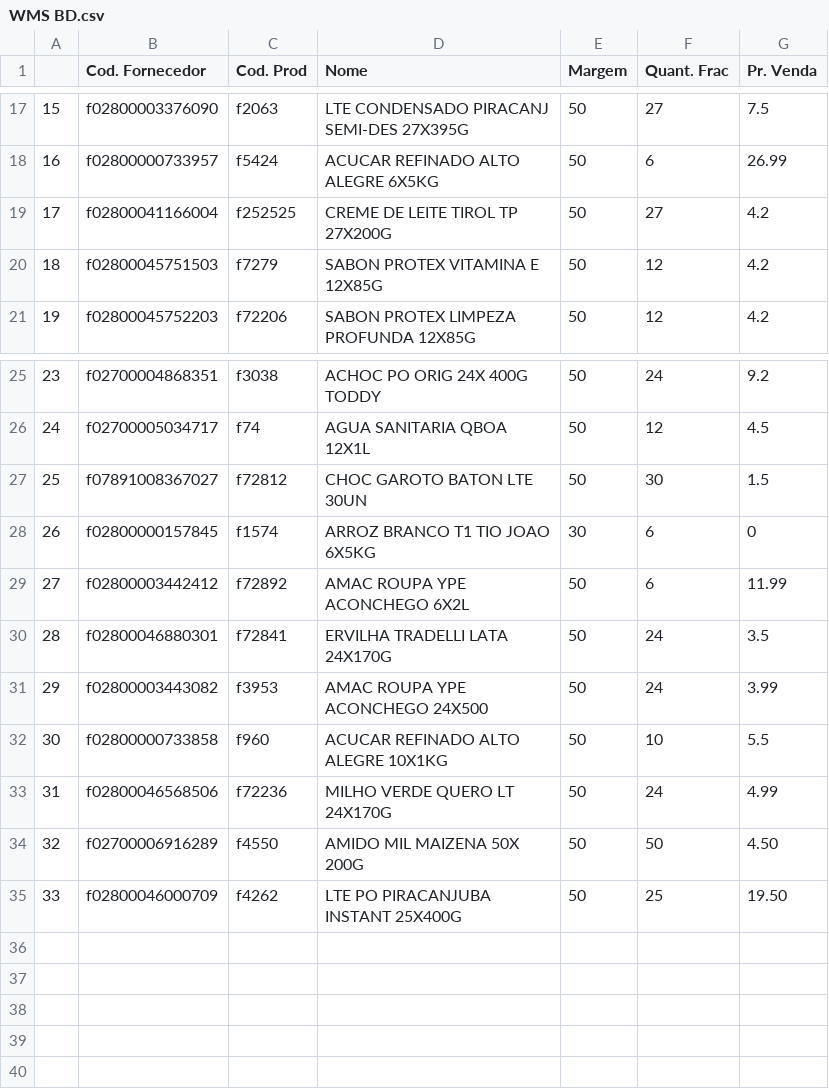
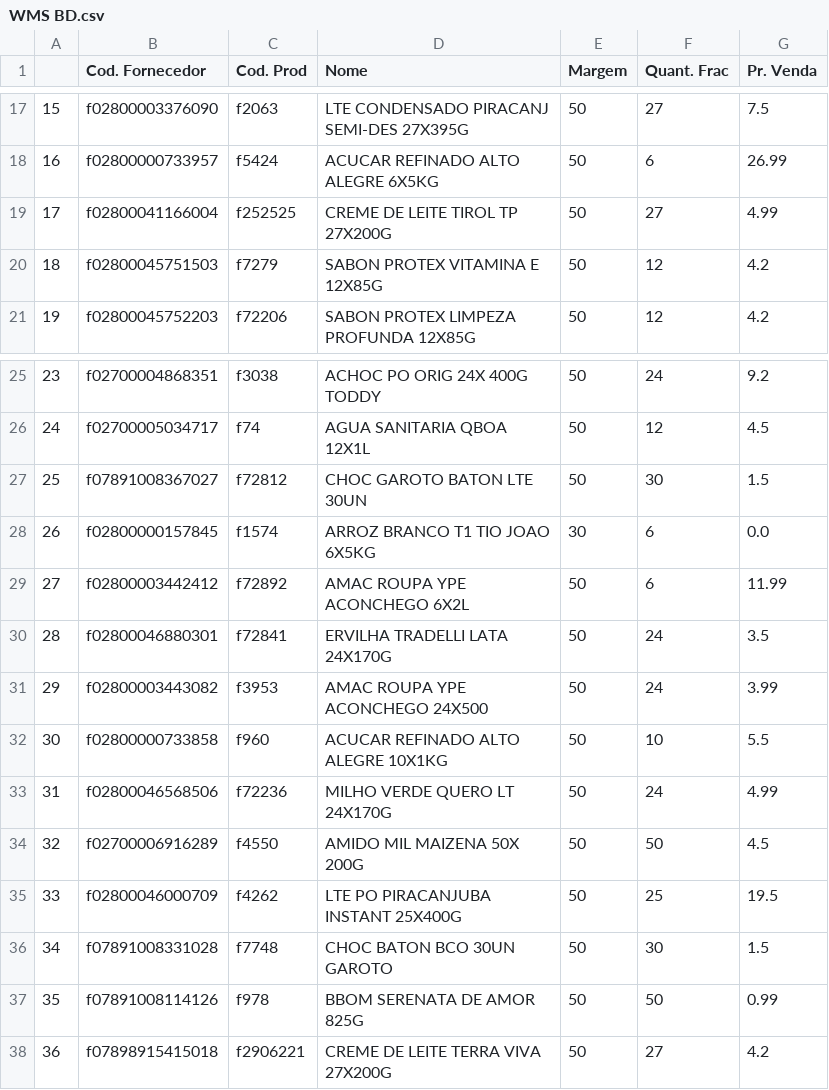
Before and after one commit to I3run01/PY-Auto-Preco-V2, a CSV file: WMS BD.csv, drawn as a sheet; only a part is shown, gaps mark what is left out.

```diff
--- a/WMS BD.csv
+++ b/WMS BD.csv
@@ -18,3 +18,3 @@
 16,f02800000733957,f5424,ACUCAR REFINADO ALTO ALEGRE 6X5KG,50,6,26.99
-17,f02800041166004,f252525,CREME DE LEITE TIROL TP 27X200G,50,27,4.2
+17,f02800041166004,f252525,CREME DE LEITE TIROL TP 27X200G,50,27,4.99
 18,f02800045751503,f7279,SABON PROTEX VITAMINA E 12X85G,50,12,4.2
@@ -27,3 +27,3 @@
 25,f07891008367027,f72812,CHOC GAROTO BATON LTE 30UN,50,30,1.5
-26,f02800000157845,f1574,ARROZ BRANCO T1 TIO JOAO 6X5KG,30,6,0
+26,f02800000157845,f1574,ARROZ BRANCO T1 TIO JOAO 6X5KG,30,6,0.0
 27,f02800003442412,f72892,AMAC ROUPA YPE ACONCHEGO 6X2L,50,6,11.99
@@ -33,3 +33,6 @@
 31,f02800046568506,f72236,MILHO VERDE QUERO LT 24X170G,50,24,4.99
-32,f02700006916289,f4550,AMIDO MIL MAIZENA 50X 200G,50,50,4.50
-33,f02800046000709,f4262,LTE PO PIRACANJUBA INSTANT 25X400G,50,25,19.50
+32,f02700006916289,f4550,AMIDO MIL MAIZENA 50X 200G,50,50,4.5
+33,f02800046000709,f4262,LTE PO PIRACANJUBA INSTANT 25X400G,50,25,19.5
+34,f07891008331028,f7748,CHOC BATON BCO 30UN GAROTO,50,30,1.5
+35,f07891008114126,f978,BBOM SERENATA DE AMOR 825G,50,50,0.99
+36,f07898915415018,f2906221,CREME DE LEITE TERRA VIVA 27X200G,50,27,4.2
```
Also changed, not shown: 2 other files.
